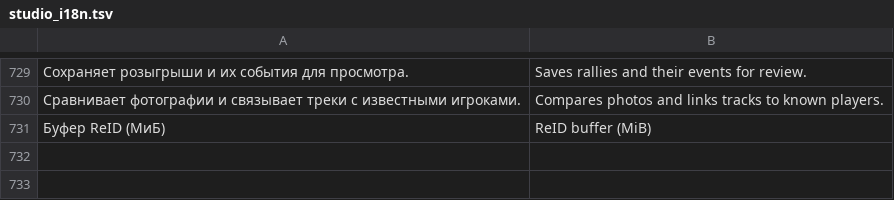
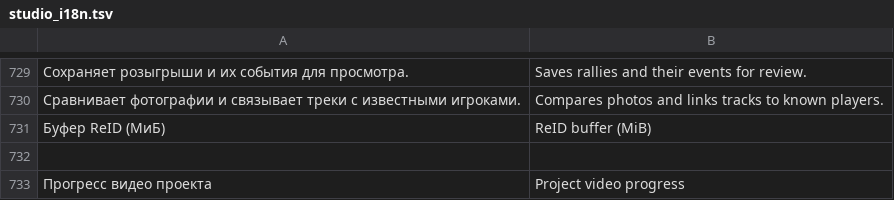
Before and after one commit to Amazomic/volleyball_studio, a TSV file: rust/volley-web/src/studio_i18n.tsv, drawn as a sheet; only a part is shown, gaps mark what is left out; the diff names each change by its address in the sheet, - before the commit and + after, or states it on an @@ line.

Commit message:
Добавить очередь видео проекта и восстановление прогресса анализа

```diff
--- a/rust/volley-web/src/studio_i18n.tsv
+++ b/rust/volley-web/src/studio_i18n.tsv
+row 732: (empty)
+row 733: Прогресс видео проекта | Project video progress
```
Also changed, not shown: 11 other files.
